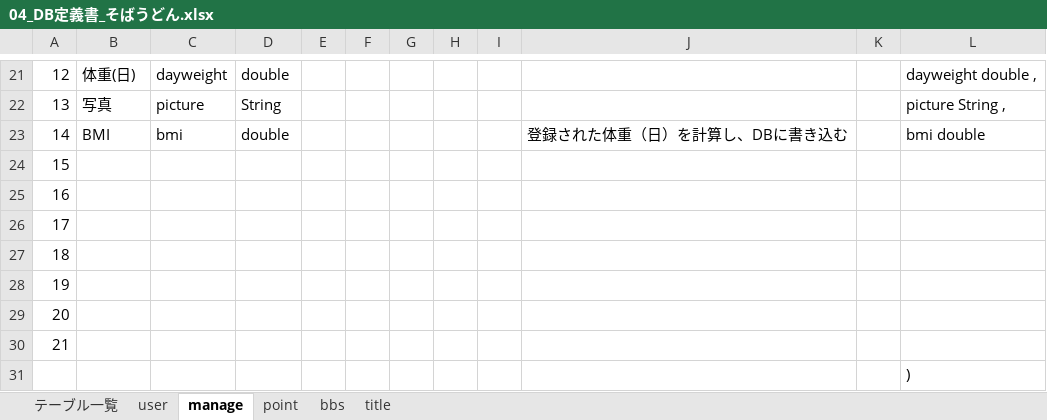
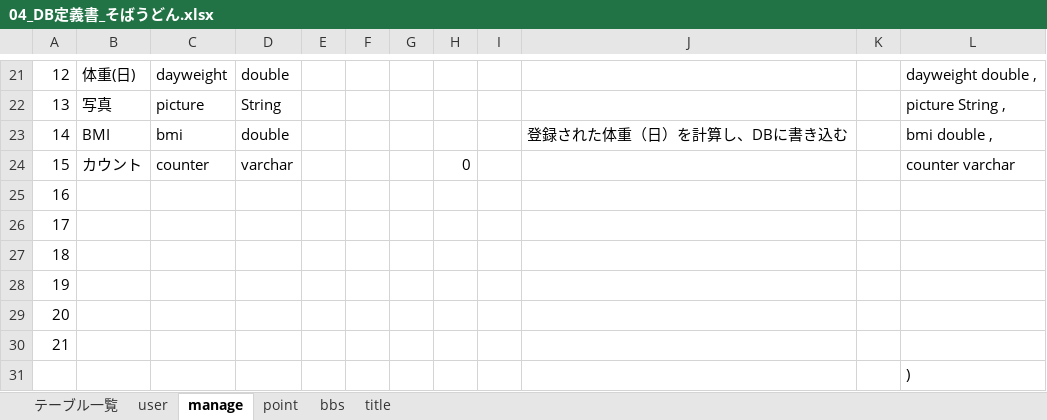
Before and after one commit to dojo2023/E-4, an Excel workbook: 共有用フォルダー/20230614講師レビュー通過/04_DB定義書_そばうどん.xlsx, sheet manage, drawn as a sheet; only a part is shown, gaps mark what is left out; values as stored, in another font and other column widths than the file's, no borders; the diff names each change by its address in the sheet, - before the commit and + after, or states it on an @@ line.

Commit message:
Update 04_DB定義書_そばうどん.xlsx

```diff
--- a/共有用フォルダー/20230614講師レビュー通過/04_DB定義書_そばうどん.xlsx (sheet manage)
+++ b/共有用フォルダー/20230614講師レビュー通過/04_DB定義書_そばうどん.xlsx (sheet manage)
-L23: bmi double
+L23: bmi double ,
-B24: (empty)
+B24: カウント
-C24: (empty)
+C24: counter
-D24: (empty)
+D24: varchar
-H24: (empty)
+H24: 0
-L24: (empty)
+L24: counter varchar
```
